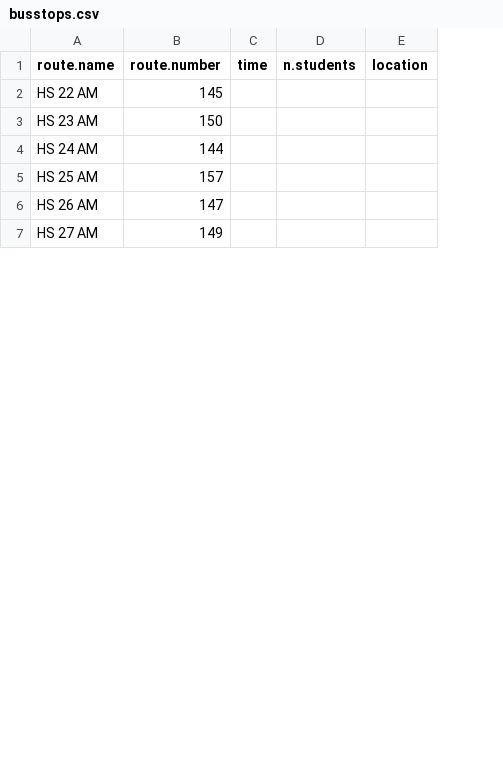
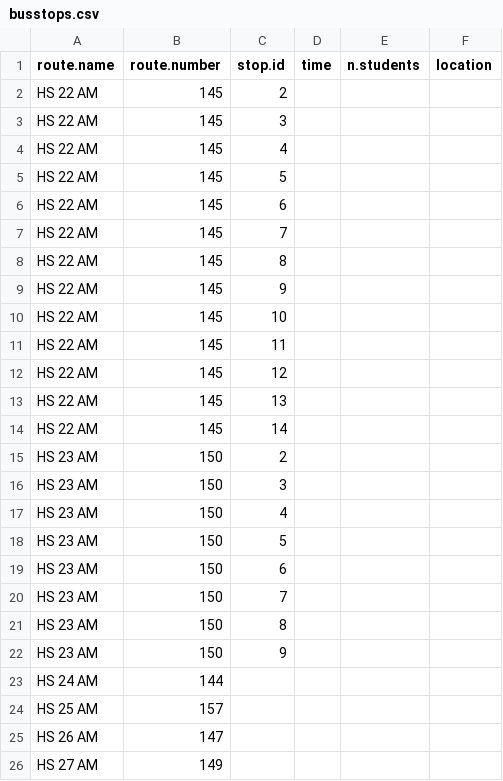
Before and after one commit to tlevine/scarsdale-data, a CSV file: school-buses/busstops.csv, drawn as a sheet; only a part is shown; the diff names each change by its address in the sheet, - before the commit and + after, or states it on an @@ line.

Commit message:
stops

```diff
--- a/school-buses/busstops.csv
+++ b/school-buses/busstops.csv
+column C (stop.id), row 2: 2; row 22: 9
+row 3: HS 22 AM | 145 | 3
+row 4: HS 22 AM | 145 | 4
+row 5: HS 22 AM | 145 | 5
+row 6: HS 22 AM | 145 | 6
+row 7: HS 22 AM | 145 | 7
+row 8: HS 22 AM | 145 | 8
+row 9: HS 22 AM | 145 | 9
+row 10: HS 22 AM | 145 | 10
+row 11: HS 22 AM | 145 | 11
+row 12: HS 22 AM | 145 | 12
+row 13: HS 22 AM | 145 | 13
+row 14: HS 22 AM | 145 | 14
+row 15: HS 23 AM | 150 | 2
+row 16: HS 23 AM | 150 | 3
+row 17: HS 23 AM | 150 | 4
+row 18: HS 23 AM | 150 | 5
+row 19: HS 23 AM | 150 | 6
+row 20: HS 23 AM | 150 | 7
+row 21: HS 23 AM | 150 | 8
```
